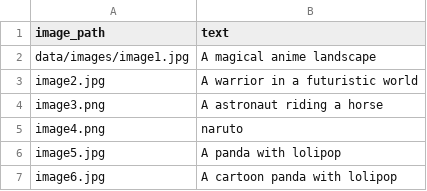
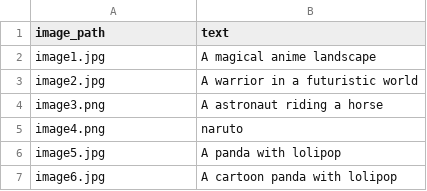
Before and after one commit to spidroid3810/text-to-image-model, a CSV file: data/dataset.csv, drawn as a sheet; only a part is shown.

Commit message:
Update dataset.csv

```diff
--- a/data/dataset.csv
+++ b/data/dataset.csv
@@ -1,3 +1,3 @@
 image_path,text
-data/images/image1.jpg,"A magical anime landscape"
+image1.jpg,"A magical anime landscape"
 image2.jpg,"A warrior in a futuristic world"
```
